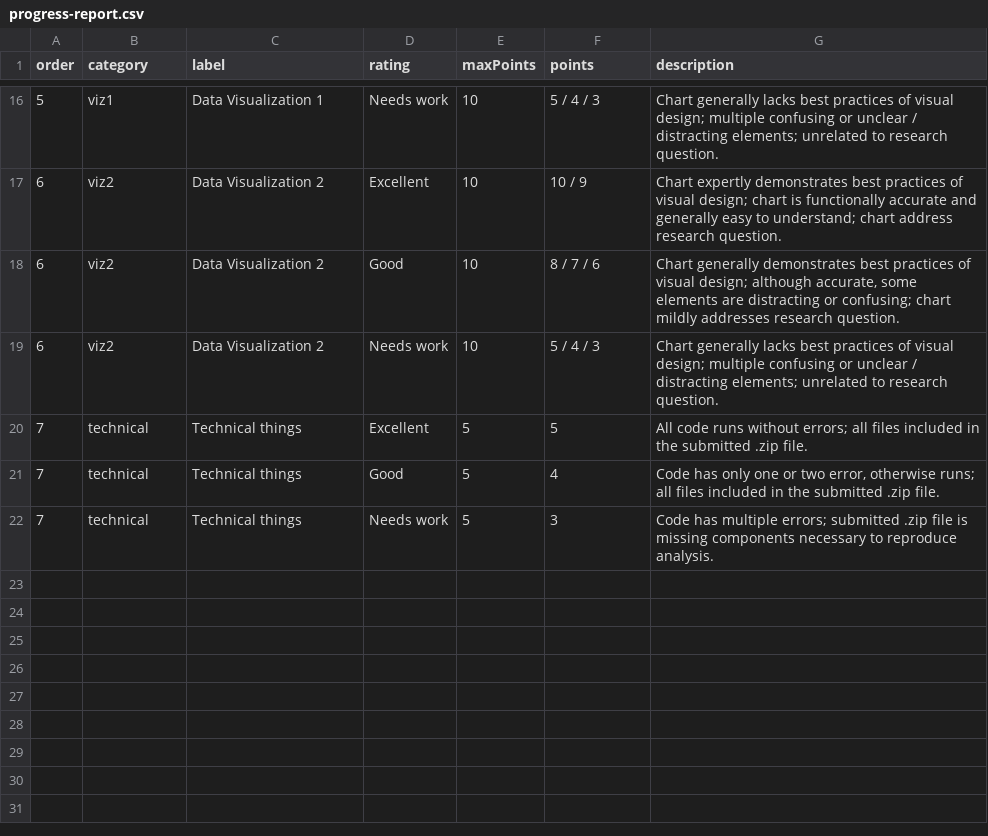
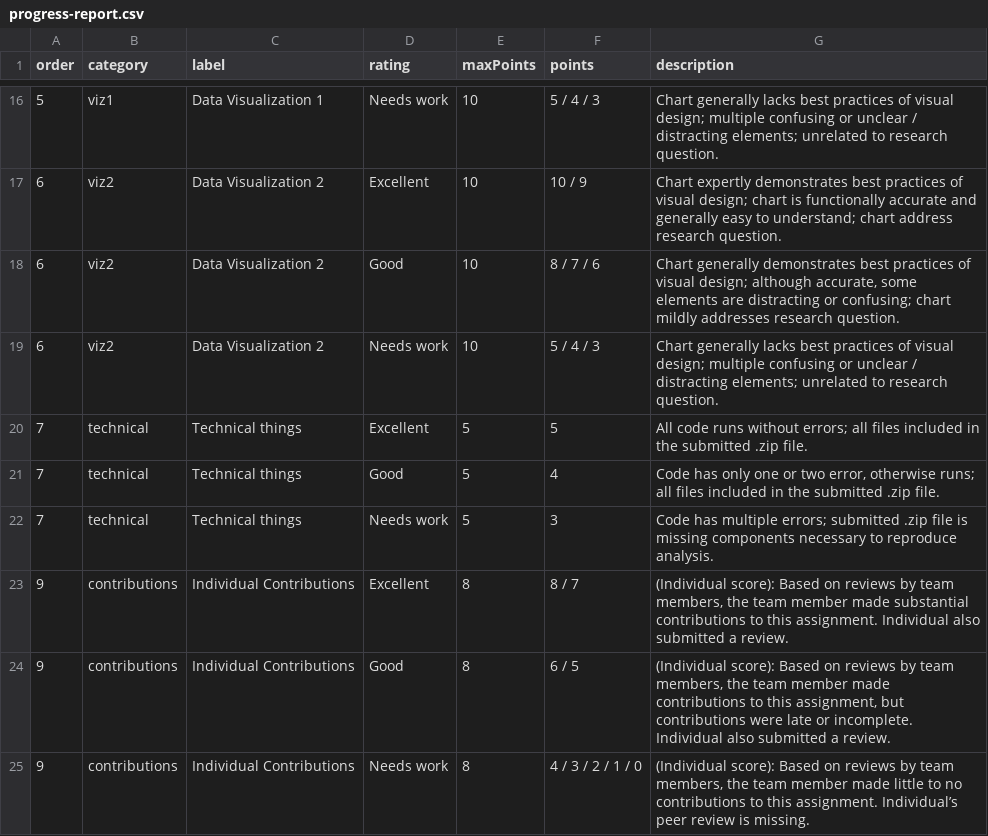
Before and after one commit to emse-eda-gwu/2022-Fall, a CSV file: rubrics/progress-report.csv, drawn as a sheet; only a part is shown, gaps mark what is left out; the diff names each change by its address in the sheet, - before the commit and + after, or states it on an @@ line.

```diff
--- a/rubrics/progress-report.csv
+++ b/rubrics/progress-report.csv
+row 23: 9 | contributions | Individual Contributions | Excellent | 8 | 8 / 7 | (Individual score): Based on reviews by team members, the team member made substantial contributions to this assignment. Individual also submitted a review.
+row 24: 9 | contributions | Individual Contributions | Good | 8 | 6 / 5 | (Individual score): Based on reviews by team members, the team member made contributions to this assignment, but contributions were late or incomplete. Individual also submitted a review.
+row 25: 9 | contributions | Individual Contributions | Needs work | 8 | 4 / 3 / 2 / 1 / 0 | (Individual score): Based on reviews by team members, the team member made little to no contributions to this assignment. Individual’s peer review is missing.
```
Also changed, not shown: rubrics/final-report.csv.
